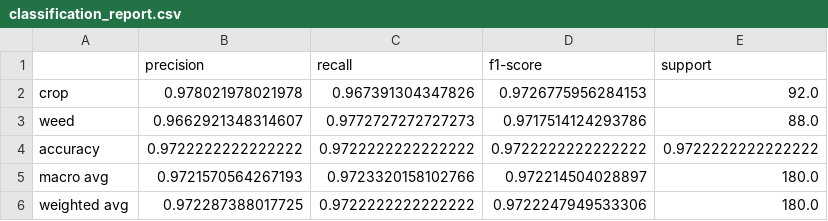
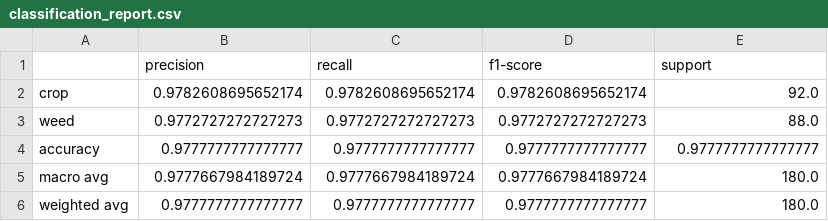
Before and after one commit to scuba204/CROP-MONITORING-LS, a CSV file: models/classification_report.csv, drawn as a sheet.

```diff
--- a/models/classification_report.csv
+++ b/models/classification_report.csv
@@ -1,6 +1,6 @@
 ,precision,recall,f1-score,support
-crop,0.978021978021978,0.967391304347826,0.9726775956284153,92.0
-weed,0.9662921348314607,0.9772727272727273,0.9717514124293786,88.0
-accuracy,0.9722222222222222,0.9722222222222222,0.9722222222222222,0.9722222222222222
-macro avg,0.9721570564267193,0.9723320158102766,0.972214504028897,180.0
-weighted avg,0.972287388017725,0.9722222222222222,0.9722247949533306,180.0
+crop,0.9782608695652174,0.9782608695652174,0.9782608695652174,92.0
+weed,0.9772727272727273,0.9772727272727273,0.9772727272727273,88.0
+accuracy,0.9777777777777777,0.9777777777777777,0.9777777777777777,0.9777777777777777
+macro avg,0.9777667984189724,0.9777667984189724,0.9777667984189724,180.0
+weighted avg,0.9777777777777777,0.9777777777777777,0.9777777777777777,180.0
```
Also changed, not shown: models/shap_summary.csv, 2 other files.
